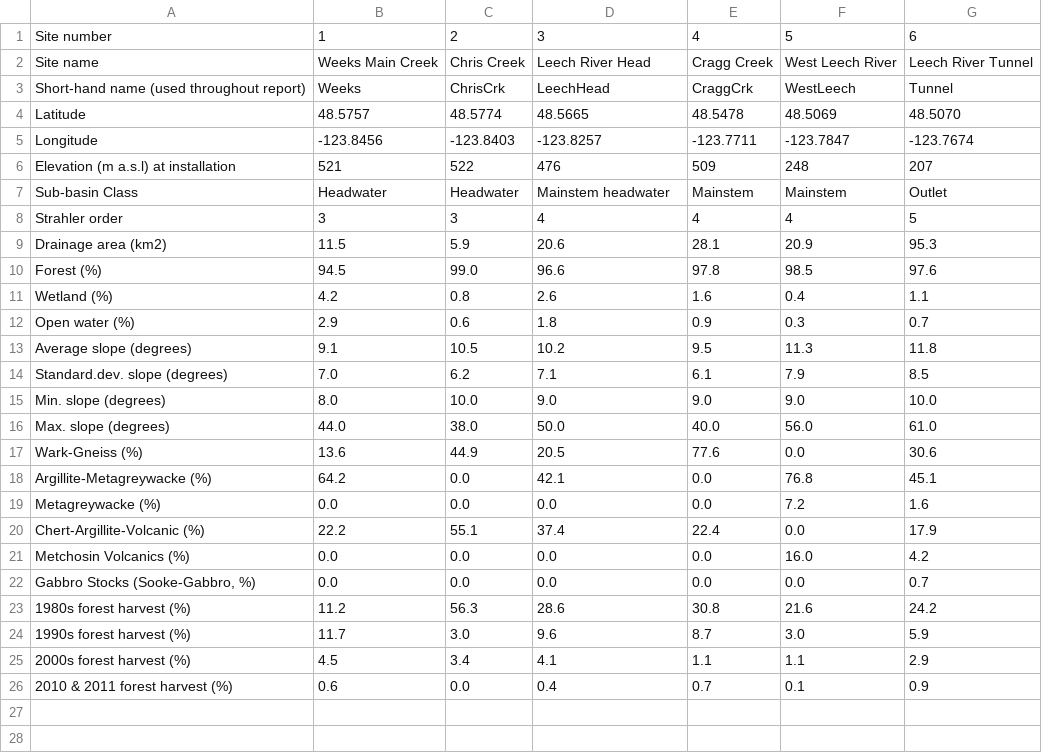
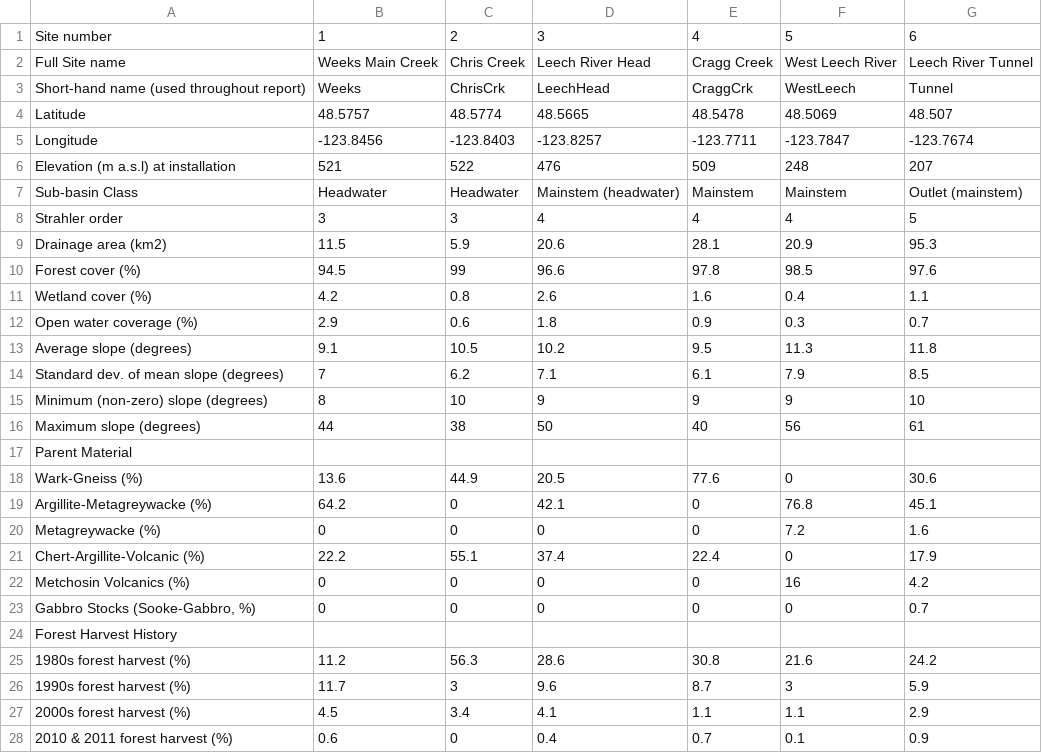
Before and after one commit to HJMcSorley/UBC_MSc_thesis, a CSV file: R-inputs_UBC-forWater-MSc_HMc/study-sites_basin-characteristics.csv, drawn as a sheet.

```diff
--- a/R-inputs_UBC-forWater-MSc_HMc/study-sites_basin-characteristics.csv
+++ b/R-inputs_UBC-forWater-MSc_HMc/study-sites_basin-characteristics.csv
@@ -1,26 +1,28 @@
 Site number,1,2,3,4,5,6
-Site name,Weeks Main Creek,Chris Creek,Leech River Head,Cragg Creek,West Leech River,Leech River Tunnel
+Full Site name,Weeks Main Creek,Chris Creek,Leech River Head,Cragg Creek,West Leech River,Leech River Tunnel
 Short-hand name (used throughout report),Weeks ,ChrisCrk,LeechHead,CraggCrk,WestLeech,Tunnel
-Latitude,48.5757,48.5774,48.5665,48.5478,48.5069,48.5070
+Latitude,48.5757,48.5774,48.5665,48.5478,48.5069,48.507
 Longitude,-123.8456,-123.8403,-123.8257,-123.7711,-123.7847,-123.7674
 Elevation (m a.s.l) at installation,521,522,476,509,248,207
-Sub-basin Class,Headwater,Headwater,Mainstem headwater,Mainstem,Mainstem,Outlet
+Sub-basin Class,Headwater,Headwater,Mainstem (headwater),Mainstem,Mainstem,Outlet (mainstem)
 Strahler order,3,3,4,4,4,5
 Drainage area (km2),11.5,5.9,20.6,28.1,20.9,95.3
-Forest  (%),94.5,99.0,96.6,97.8,98.5,97.6
-Wetland (%),4.2,0.8,2.6,1.6,0.4,1.1
-Open water (%),2.9,0.6,1.8,0.9,0.3,0.7
+Forest cover  (%),94.5,99,96.6,97.8,98.5,97.6
+Wetland cover (%),4.2,0.8,2.6,1.6,0.4,1.1
+Open water coverage (%),2.9,0.6,1.8,0.9,0.3,0.7
 Average slope (degrees),9.1,10.5,10.2,9.5,11.3,11.8
-Standard.dev. slope (degrees),7.0,6.2,7.1,6.1,7.9,8.5
-Min. slope (degrees),8.0,10.0,9.0,9.0,9.0,10.0
-Max. slope (degrees),44.0,38.0,50.0,40.0,56.0,61.0
-Wark-Gneiss (%),13.6,44.9,20.5,77.6,0.0,30.6
-Argillite-Metagreywacke (%),64.2,0.0,42.1,0.0,76.8,45.1
-Metagreywacke (%),0.0,0.0,0.0,0.0,7.2,1.6
-Chert-Argillite-Volcanic (%),22.2,55.1,37.4,22.4,0.0,17.9
-Metchosin Volcanics (%),0.0,0.0,0.0,0.0,16.0,4.2
-"Gabbro Stocks (Sooke-Gabbro, %)",0.0,0.0,0.0,0.0,0.0,0.7
+Standard dev. of mean slope (degrees),7,6.2,7.1,6.1,7.9,8.5
+Minimum (non-zero) slope (degrees),8,10,9,9,9,10
+Maximum slope (degrees),44,38,50,40,56,61
+Parent Material,,,,,,
+Wark-Gneiss (%),13.6,44.9,20.5,77.6,0,30.6
+Argillite-Metagreywacke (%),64.2,0,42.1,0,76.8,45.1
+Metagreywacke (%),0,0,0,0,7.2,1.6
+Chert-Argillite-Volcanic (%),22.2,55.1,37.4,22.4,0,17.9
+Metchosin Volcanics (%),0,0,0,0,16,4.2
+"Gabbro Stocks (Sooke-Gabbro, %)",0,0,0,0,0,0.7
+Forest Harvest History,,,,,,
 1980s forest harvest (%),11.2,56.3,28.6,30.8,21.6,24.2
-1990s forest harvest (%),11.7,3.0,9.6,8.7,3.0,5.9
+1990s forest harvest (%),11.7,3,9.6,8.7,3,5.9
 2000s forest harvest (%),4.5,3.4,4.1,1.1,1.1,2.9
-2010 & 2011 forest harvest (%),0.6,0.0,0.4,0.7,0.1,0.9
+2010 & 2011 forest harvest (%),0.6,0,0.4,0.7,0.1,0.9
```
Also changed, not shown: R-inputs_UBC-forWater-MSc_HMc/index-acronyms.csv, R-outputs_UBC-forWater-MSc_HMc/tables/DOC-Synoptic_summary.csv, 34 other files.
